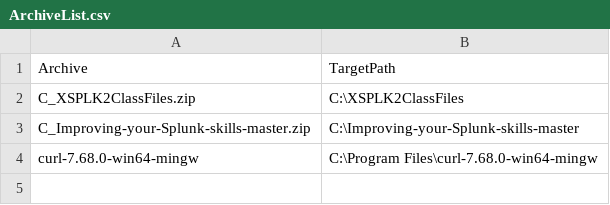
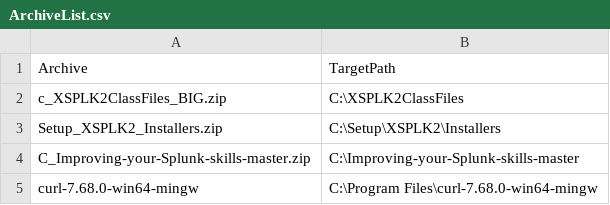
Before and after one commit to dancostello70/GeneralPurposeMachineImage, a CSV file: Setup/XSPLK2/ArchiveList.csv, drawn as a sheet.

Commit message:
Updated XSPLK2

```diff
--- a/Setup/XSPLK2/ArchiveList.csv
+++ b/Setup/XSPLK2/ArchiveList.csv
@@ -1,3 +1,4 @@
 Archive,TargetPath
-C_XSPLK2ClassFiles.zip,C:\XSPLK2ClassFiles
+c_XSPLK2ClassFiles_BIG.zip,C:\XSPLK2ClassFiles
+Setup_XSPLK2_Installers.zip,C:\Setup\XSPLK2\Installers
 C_Improving-your-Splunk-skills-master.zip,C:\Improving-your-Splunk-skills-master
```
Also changed, not shown: 28 other files.
